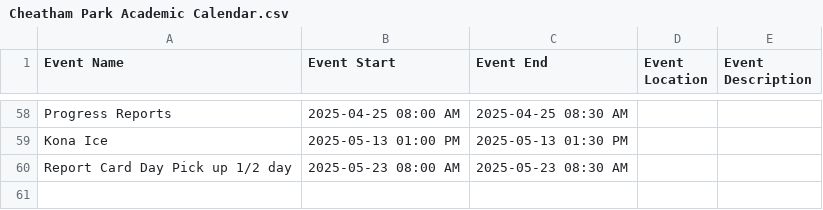
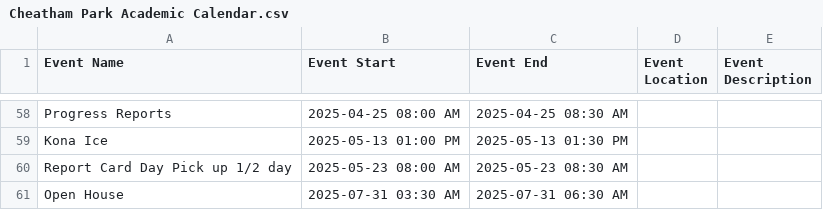
Before and after one commit to RCSTN-Webmaster/Nutrition-Menus, a CSV file: Cheatham Park Academic Calendar.csv, drawn as a sheet; only a part is shown, gaps mark what is left out; the diff names each change by its address in the sheet, - before the commit and + after, or states it on an @@ line.

```diff
--- a/Cheatham Park Academic Calendar.csv
+++ b/Cheatham Park Academic Calendar.csv
+row 61: Open House | 2025-07-31 03:30 AM | 2025-07-31 06:30 AM
```
Also changed, not shown: Coopertown Elementary Academic Calendar.csv, Coopertown Middle Academic Calendar.csv, 5 other files.
